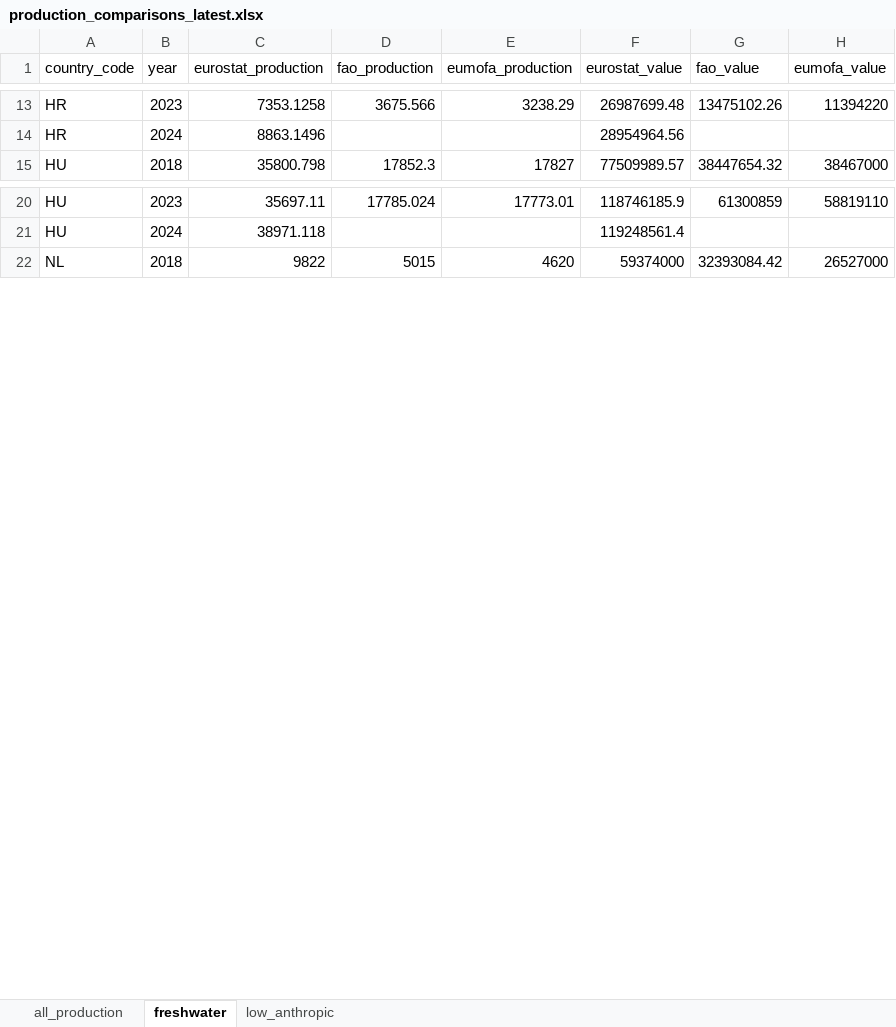
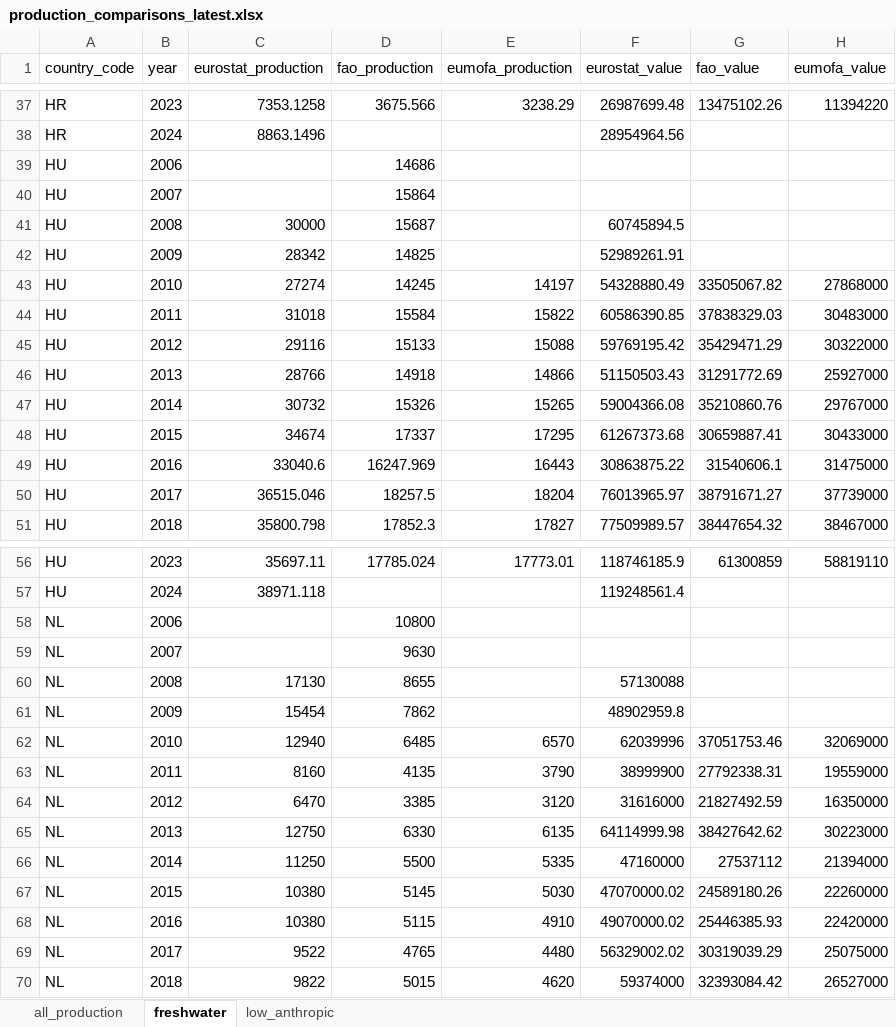
Before and after one commit to jnsvalve/Aqua-Data-Check, an Excel workbook: output/general/production_comparisons_latest.xlsx, sheet freshwater, drawn as a sheet; only a part is shown, gaps mark what is left out; values as stored, in another font and other column widths than the file's, no borders; the diff covers the shown part only; the diff names each change by its address in the sheet, - before the commit and + after, or states it on an @@ line.

```diff
--- a/output/general/production_comparisons_latest.xlsx (sheet freshwater)
+++ b/output/general/production_comparisons_latest.xlsx (sheet freshwater)
+row 39: HU | 2006 |  | 14686
+row 40: HU | 2007 |  | 15864
+row 41: HU | 2008 | 30000 | 15687 |  | 60745894.5
+row 42: HU | 2009 | 28342 | 14825 |  | 52989261.91
+row 43: HU | 2010 | 27274 | 14245 | 14197 | 54328880.49 | 33505067.82 | 27868000
+row 44: HU | 2011 | 31018 | 15584 | 15822 | 60586390.85 | 37838329.03 | 30483000
+row 45: HU | 2012 | 29116 | 15133 | 15088 | 59769195.42 | 35429471.29 | 30322000
+row 46: HU | 2013 | 28766 | 14918 | 14866 | 51150503.43 | 31291772.69 | 25927000
+row 47: HU | 2014 | 30732 | 15326 | 15265 | 59004366.08 | 35210860.76 | 29767000
+row 48: HU | 2015 | 34674 | 17337 | 17295 | 61267373.68 | 30659887.41 | 30433000
+row 49: HU | 2016 | 33040.6 | 16247.969 | 16443 | 30863875.22 | 31540606.1 | 31475000
+row 50: HU | 2017 | 36515.046 | 18257.5 | 18204 | 76013965.97 | 38791671.27 | 37739000
+row 58: NL | 2006 |  | 10800
+row 59: NL | 2007 |  | 9630
+row 60: NL | 2008 | 17130 | 8655 |  | 57130088
+row 61: NL | 2009 | 15454 | 7862 |  | 48902959.8
+row 62: NL | 2010 | 12940 | 6485 | 6570 | 62039996 | 37051753.46 | 32069000
+row 63: NL | 2011 | 8160 | 4135 | 3790 | 38999900 | 27792338.31 | 19559000
+row 64: NL | 2012 | 6470 | 3385 | 3120 | 31616000 | 21827492.59 | 16350000
+row 65: NL | 2013 | 12750 | 6330 | 6135 | 64114999.98 | 38427642.62 | 30223000
+row 66: NL | 2014 | 11250 | 5500 | 5335 | 47160000 | 27537112 | 21394000
+row 67: NL | 2015 | 10380 | 5145 | 5030 | 47070000.02 | 24589180.26 | 22260000
+row 68: NL | 2016 | 10380 | 5115 | 4910 | 49070000.02 | 25446385.93 | 22420000
+row 69: NL | 2017 | 9522 | 4765 | 4480 | 56329002.02 | 30319039.29 | 25075000
```
Also changed, not shown: 36 added rows elsewhere in this sheet, sheet low_anthropic, sheet all_production, output/freshwater/Europe_freshwater_summary_latest.xlsx, output/general/Europe_summary_latest.xlsx, 12 other files.
